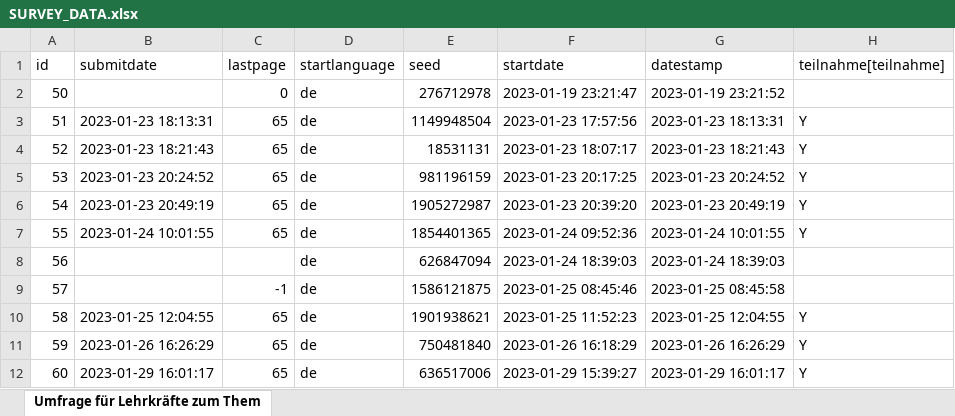
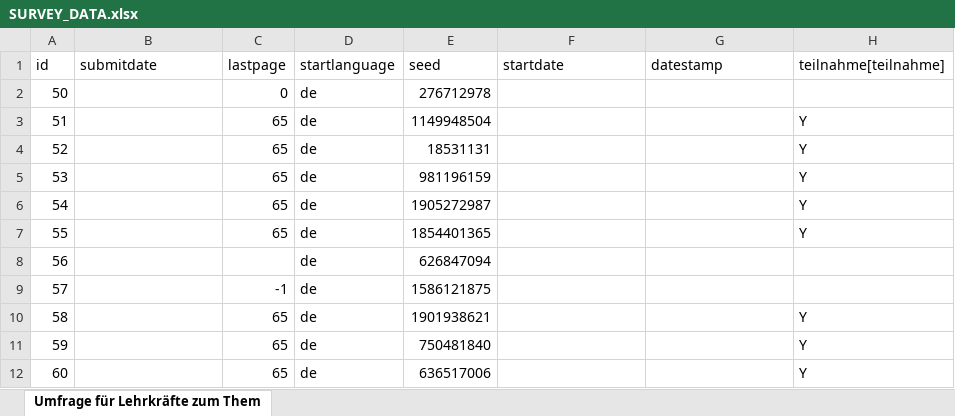
Before and after one commit to PawelKulawiak/supplepi, an Excel workbook: SURVEY_DATA.xlsx, sheet Umfrage für Lehrkräfte zum Them, drawn as a sheet; only a part is shown; values as stored, in another font and other column widths than the file's, no borders; the diff covers the shown part only; the diff names each change by its address in the sheet, - before the commit and + after, or states it on an @@ line.

```diff
--- a/SURVEY_DATA.xlsx (sheet Umfrage für Lehrkräfte zum Them)
+++ b/SURVEY_DATA.xlsx (sheet Umfrage für Lehrkräfte zum Them)
-F2 (startdate): 2023-01-19 23:21:47
+F2 (startdate): (empty)
-G2 (datestamp): 2023-01-19 23:21:52
+G2 (datestamp): (empty)
-B3 (submitdate): 2023-01-23 18:13:31
+B3 (submitdate): (empty)
-F3 (startdate): 2023-01-23 17:57:56
+F3 (startdate): (empty)
-G3 (datestamp): 2023-01-23 18:13:31
+G3 (datestamp): (empty)
-B4 (submitdate): 2023-01-23 18:21:43
+B4 (submitdate): (empty)
-F4 (startdate): 2023-01-23 18:07:17
+F4 (startdate): (empty)
-G4 (datestamp): 2023-01-23 18:21:43
+G4 (datestamp): (empty)
-B5 (submitdate): 2023-01-23 20:24:52
+B5 (submitdate): (empty)
-F5 (startdate): 2023-01-23 20:17:25
+F5 (startdate): (empty)
-G5 (datestamp): 2023-01-23 20:24:52
+G5 (datestamp): (empty)
-B6 (submitdate): 2023-01-23 20:49:19
+B6 (submitdate): (empty)
-F6 (startdate): 2023-01-23 20:39:20
+F6 (startdate): (empty)
-G6 (datestamp): 2023-01-23 20:49:19
+G6 (datestamp): (empty)
-B7 (submitdate): 2023-01-24 10:01:55
+B7 (submitdate): (empty)
-F7 (startdate): 2023-01-24 09:52:36
+F7 (startdate): (empty)
-G7 (datestamp): 2023-01-24 10:01:55
+G7 (datestamp): (empty)
-F8 (startdate): 2023-01-24 18:39:03
+F8 (startdate): (empty)
-G8 (datestamp): 2023-01-24 18:39:03
+G8 (datestamp): (empty)
-F9 (startdate): 2023-01-25 08:45:46
+F9 (startdate): (empty)
-G9 (datestamp): 2023-01-25 08:45:58
+G9 (datestamp): (empty)
-B10 (submitdate): 2023-01-25 12:04:55
+B10 (submitdate): (empty)
-F10 (startdate): 2023-01-25 11:52:23
+F10 (startdate): (empty)
-G10 (datestamp): 2023-01-25 12:04:55
+G10 (datestamp): (empty)
-B11 (submitdate): 2023-01-26 16:26:29
+B11 (submitdate): (empty)
-F11 (startdate): 2023-01-26 16:18:29
+F11 (startdate): (empty)
-G11 (datestamp): 2023-01-26 16:26:29
+G11 (datestamp): (empty)
-B12 (submitdate): 2023-01-29 16:01:17
+B12 (submitdate): (empty)
-F12 (startdate): 2023-01-29 15:39:27
+F12 (startdate): (empty)
-G12 (datestamp): 2023-01-29 16:01:17
+G12 (datestamp): (empty)
```
Also changed, not shown: 922 edited cells elsewhere in this sheet, 2 other files.
